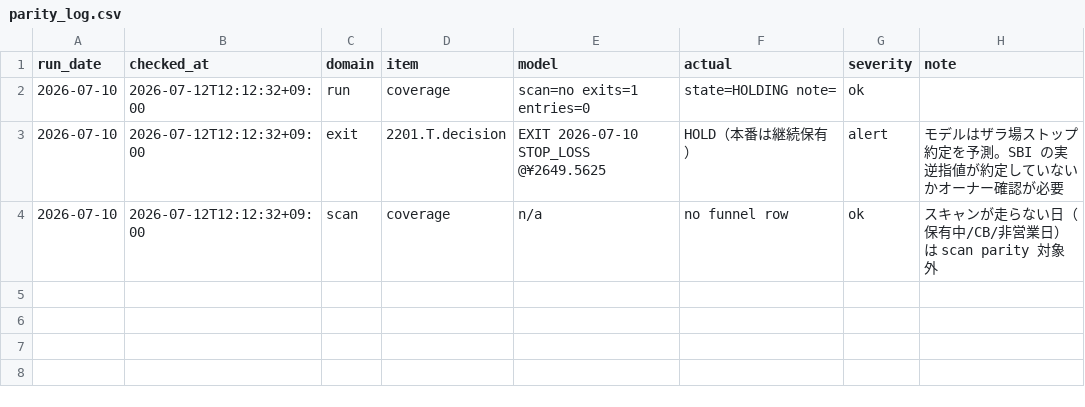
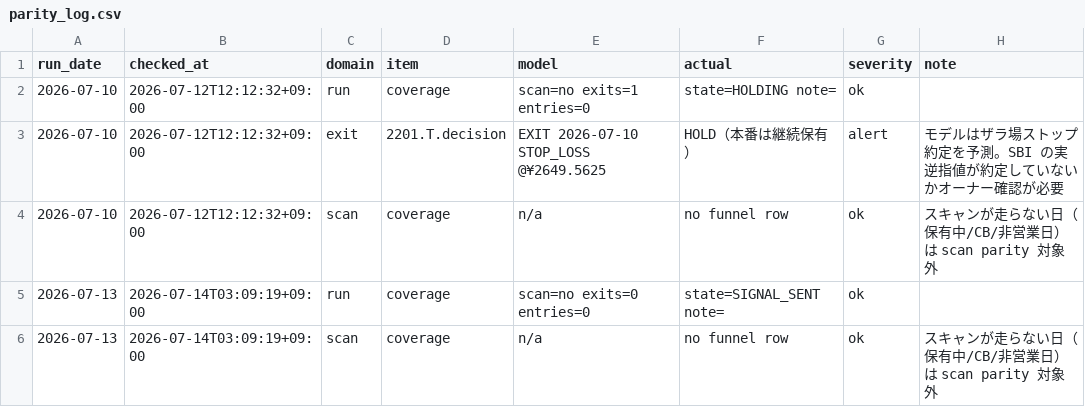
Before and after one commit to zamaxg5ktkyms9/S-Quant, a CSV file: parity/parity_log.csv, drawn as a sheet.

```diff
--- a/parity/parity_log.csv
+++ b/parity/parity_log.csv
@@ -4 +4,3 @@ run_date,checked_at,domain,item,model,actual,severity,note
 2026-07-10,2026-07-12T12:12:32+09:00,scan,coverage,n/a,no funnel row,ok,スキャンが走らない日（保有中/CB/非営業日）は scan parity 対象外
+2026-07-13,2026-07-14T03:09:19+09:00,run,coverage,scan=no exits=0 entries=0,state=SIGNAL_SENT note=,ok,
+2026-07-13,2026-07-14T03:09:19+09:00,scan,coverage,n/a,no funnel row,ok,スキャンが走らない日（保有中/CB/非営業日）は scan parity 対象外
```
